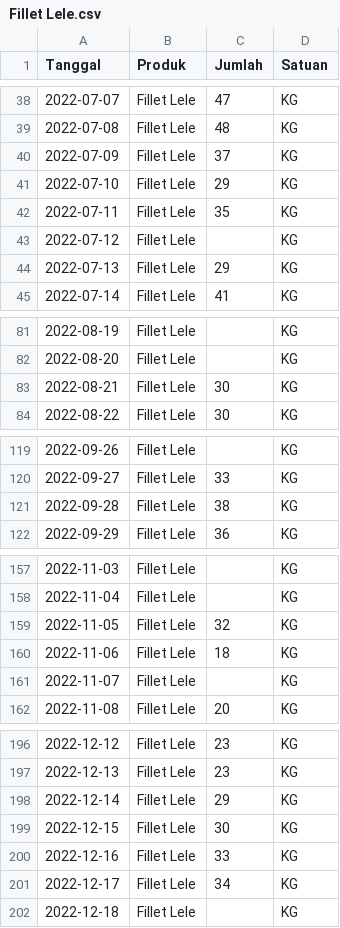
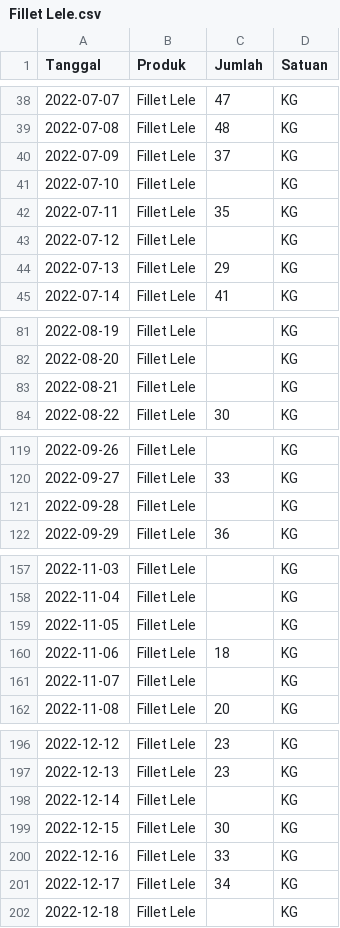
Before and after one commit to darmawanprajadiputra/koperasi, a CSV file: ml/data/Fillet Lele.csv, drawn as a sheet; only a part is shown, gaps mark what is left out; the diff covers the shown part only.

```diff
--- a/ml/data/Fillet Lele.csv
+++ b/ml/data/Fillet Lele.csv
@@ -40,3 +40,3 @@ Tanggal,Produk,Jumlah,Satuan
 2022-07-09,Fillet Lele,37,KG
-2022-07-10,Fillet Lele,29,KG
+2022-07-10,Fillet Lele,,KG
 2022-07-11,Fillet Lele,35,KG
@@ -82,3 +82,3 @@ Tanggal,Produk,Jumlah,Satuan
 2022-08-20,Fillet Lele,,KG
-2022-08-21,Fillet Lele,30,KG
+2022-08-21,Fillet Lele,,KG
 2022-08-22,Fillet Lele,30,KG
@@ -120,3 +120,3 @@ Tanggal,Produk,Jumlah,Satuan
 2022-09-27,Fillet Lele,33,KG
-2022-09-28,Fillet Lele,38,KG
+2022-09-28,Fillet Lele,,KG
 2022-09-29,Fillet Lele,36,KG
@@ -158,3 +158,3 @@ Tanggal,Produk,Jumlah,Satuan
 2022-11-04,Fillet Lele,,KG
-2022-11-05,Fillet Lele,32,KG
+2022-11-05,Fillet Lele,,KG
 2022-11-06,Fillet Lele,18,KG
@@ -197,3 +197,3 @@ Tanggal,Produk,Jumlah,Satuan
 2022-12-13,Fillet Lele,23,KG
-2022-12-14,Fillet Lele,29,KG
+2022-12-14,Fillet Lele,,KG
 2022-12-15,Fillet Lele,30,KG
```
Also changed, not shown: 29 edited cells elsewhere in this file, ml/data/Buah naga.csv, ml/data/Indomilk fc.csv, 39 other files.
